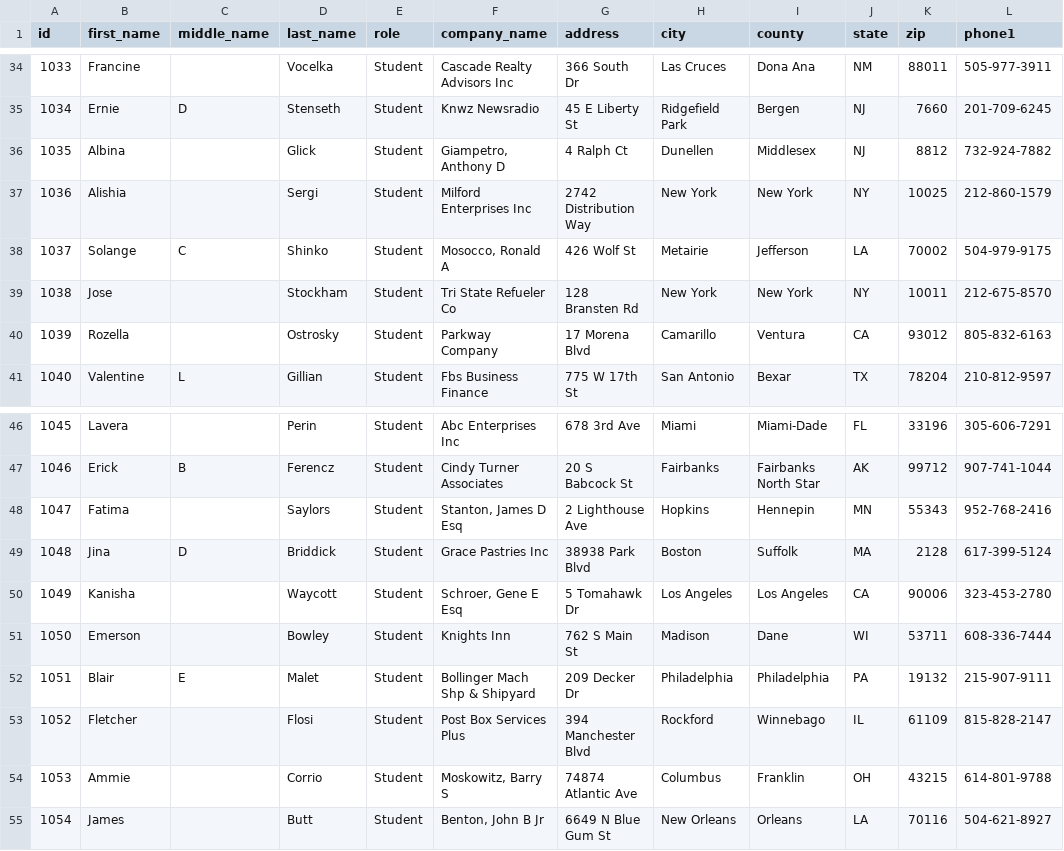
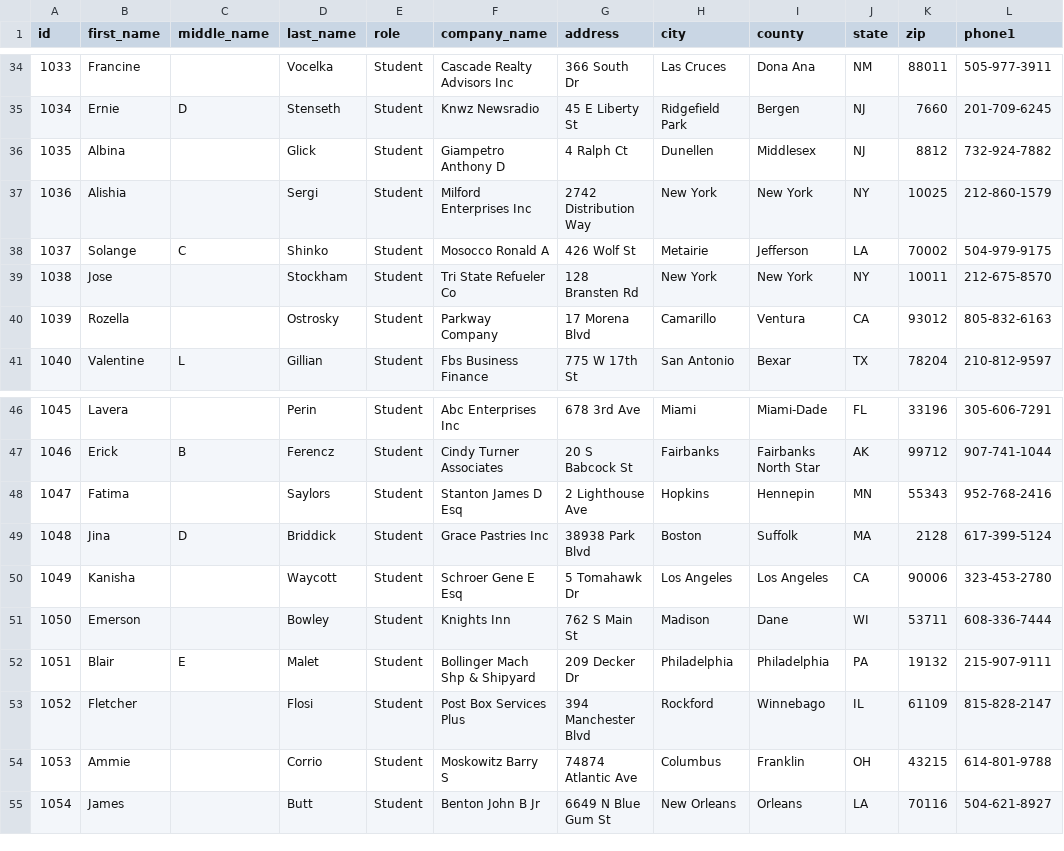
Before and after one commit to xboxsaikai825/Contact-Menu-Project, a CSV file: lab3-vinhnguyen/contacts_data.csv, drawn as a sheet; only a part is shown, gaps mark what is left out; the diff covers the shown part only; the diff names each change by its address in the sheet, - before the commit and + after, or states it on an @@ line.

```diff
--- a/lab3-vinhnguyen/contacts_data.csv
+++ b/lab3-vinhnguyen/contacts_data.csv
-F36 (company_name): Giampetro, Anthony D
+F36 (company_name): Giampetro Anthony D
-F38 (company_name): Mosocco, Ronald A
+F38 (company_name): Mosocco Ronald A
-F48 (company_name): Stanton, James D Esq
+F48 (company_name): Stanton James D Esq
-F50 (company_name): Schroer, Gene E Esq
+F50 (company_name): Schroer Gene E Esq
-F54 (company_name): Moskowitz, Barry S
+F54 (company_name): Moskowitz Barry S
-F55 (company_name): Benton, John B Jr
+F55 (company_name): Benton John B Jr
```
Also changed, not shown: 11 edited cells elsewhere in this file.
